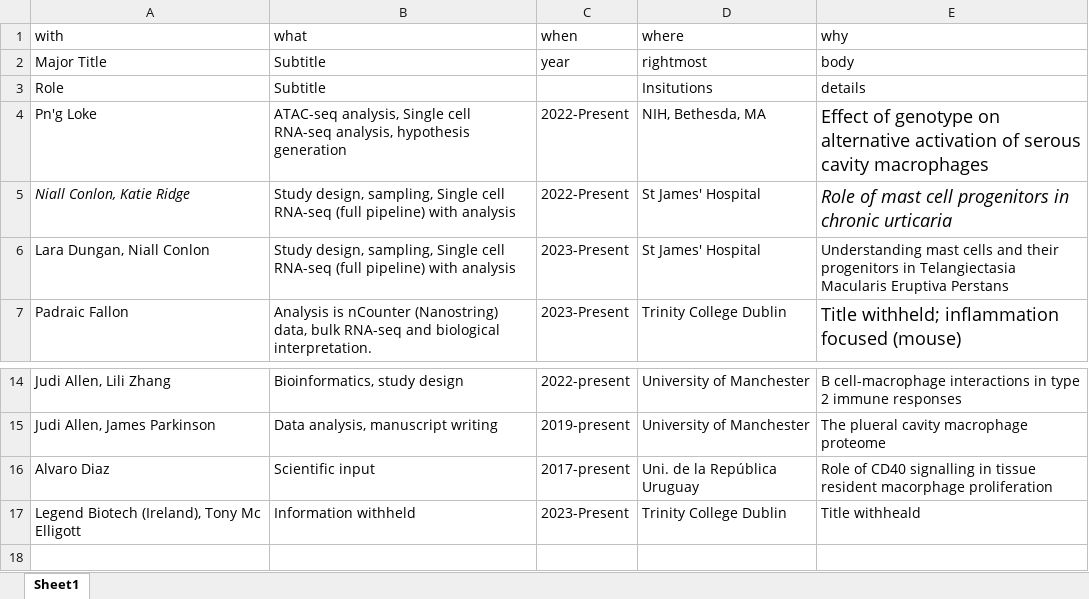
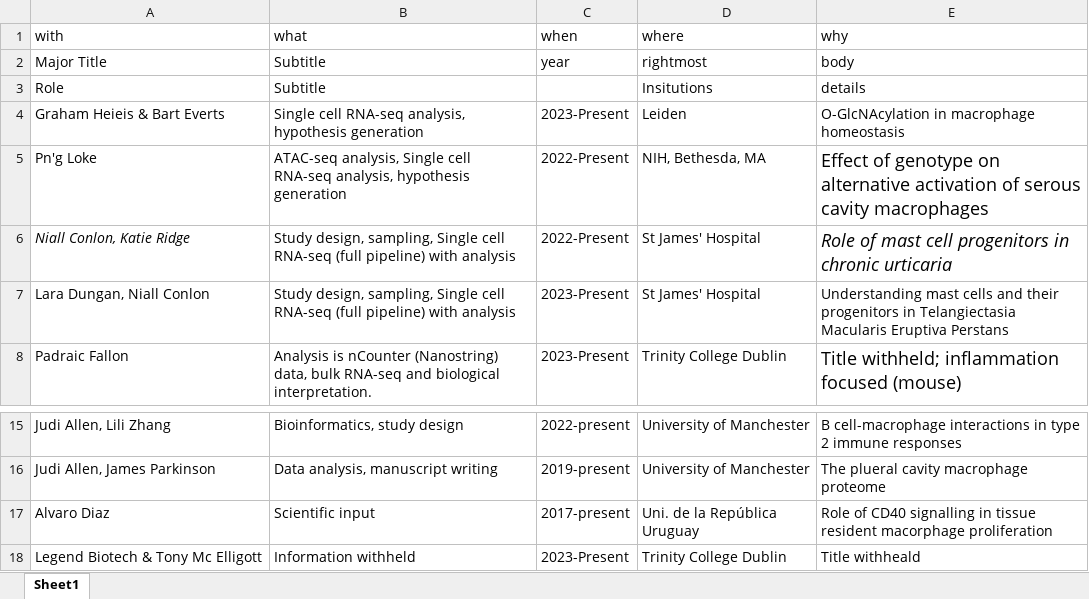
Before and after one commit to Conorisco/CV, an Excel workbook: data/collaborations.xlsx, sheet Sheet1, drawn as a sheet; only a part is shown, gaps mark what is left out; values as stored, in another font and other column widths than the file's, no borders; addresses are those after the commit; the diff names each change by its address in the sheet, - before the commit and + after, or states it on an @@ line.

```diff
--- a/data/collaborations.xlsx (sheet Sheet1)
+++ b/data/collaborations.xlsx (sheet Sheet1)
+row 4: Graham Heieis & Bart Everts | Single cell RNA-seq analysis, hypothesis generation | 2023-Present | Leiden | O-GlcNAcylation in macrophage homeostasis
-A18 (with): Legend Biotech (Ireland), Tony Mc Elligott
+A18 (with): Legend Biotech & Tony Mc Elligott
```
Also changed, not shown: data/Publication details.xlsx, data/employment_1_page.xlsx, 32 other files.
